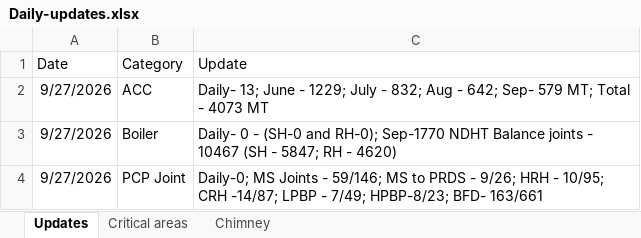
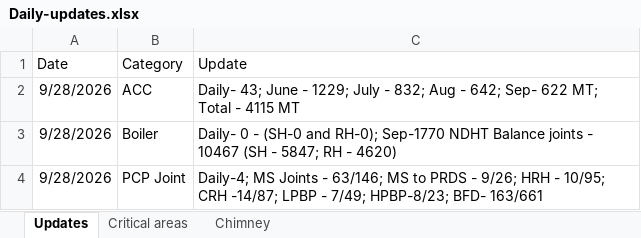
Before and after one commit to kaimal-abu/Project-Dashboard, an Excel workbook: Daily-updates.xlsx, sheet Updates, drawn as a sheet; values as stored, in another font and other column widths than the file's, no borders; the diff names each change by its address in the sheet, - before the commit and + after, or states it on an @@ line.

```diff
--- a/Daily-updates.xlsx (sheet Updates)
+++ b/Daily-updates.xlsx (sheet Updates)
-A2:A4 (Date): 9/27/2026
+A2:A4 (Date): 9/28/2026
-C2 (Update): Daily- 13; June - 1229; July - 832; Aug - 642; Sep- 579 MT; Total - 4073 MT
+C2 (Update): Daily- 43; June - 1229; July - 832; Aug - 642; Sep- 622 MT; Total - 4115 MT
-C4 (Update): Daily-0; MS Joints - 59/146; MS to…
+C4 (Update): Daily-4; MS Joints - 63/146; MS to…
```
Also changed, not shown: sheet Critical areas, Calendar-tasks.xlsx, Data-file.xlsx.
